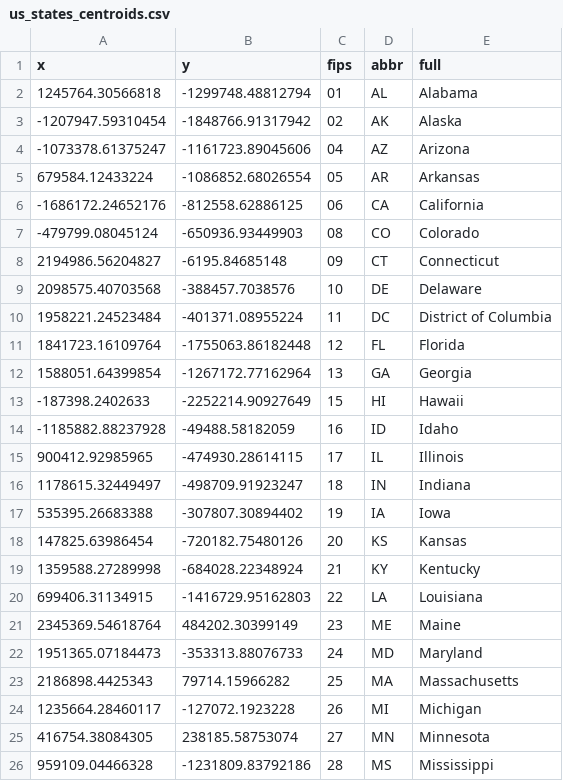
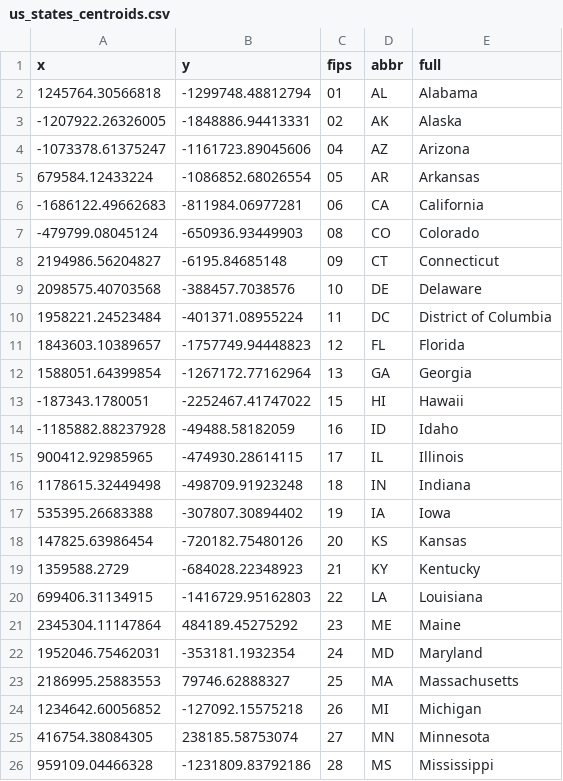
Before and after one commit to pdil/usmapdata, a CSV file: data-raw/us_states_centroids.csv, drawn as a sheet; only a part is shown; the diff covers the shown part only.

```diff
--- a/data-raw/us_states_centroids.csv
+++ b/data-raw/us_states_centroids.csv
@@ -2,6 +2,6 @@
 1245764.30566818,-1299748.48812794,"01","AL","Alabama"
--1207947.59310454,-1848766.91317942,"02","AK","Alaska"
+-1207922.26326005,-1848886.94413331,"02","AK","Alaska"
 -1073378.61375247,-1161723.89045606,"04","AZ","Arizona"
 679584.12433224,-1086852.68026554,"05","AR","Arkansas"
--1686172.24652176,-812558.62886125,"06","CA","California"
+-1686122.49662683,-811984.06977281,"06","CA","California"
 -479799.08045124,-650936.93449903,"08","CO","Colorado"
@@ -10,16 +10,16 @@
 1958221.24523484,-401371.08955224,"11","DC","District of Columbia"
-1841723.16109764,-1755063.86182448,"12","FL","Florida"
+1843603.10389657,-1757749.94448823,"12","FL","Florida"
 1588051.64399854,-1267172.77162964,"13","GA","Georgia"
--187398.2402633,-2252214.90927649,"15","HI","Hawaii"
+-187343.1780051,-2252467.41747022,"15","HI","Hawaii"
 -1185882.88237928,-49488.58182059,"16","ID","Idaho"
 900412.92985965,-474930.28614115,"17","IL","Illinois"
-1178615.32449497,-498709.91923247,"18","IN","Indiana"
+1178615.32449498,-498709.91923248,"18","IN","Indiana"
 535395.26683388,-307807.30894402,"19","IA","Iowa"
 147825.63986454,-720182.75480126,"20","KS","Kansas"
-1359588.27289998,-684028.22348924,"21","KY","Kentucky"
+1359588.2729,-684028.22348923,"21","KY","Kentucky"
 699406.31134915,-1416729.95162803,"22","LA","Louisiana"
-2345369.54618764,484202.30399149,"23","ME","Maine"
-1951365.07184473,-353313.88076733,"24","MD","Maryland"
-2186898.4425343,79714.15966282,"25","MA","Massachusetts"
-1235664.28460117,-127072.1923228,"26","MI","Michigan"
+2345304.11147864,484189.45275292,"23","ME","Maine"
+1952046.75462031,-353181.1932354,"24","MD","Maryland"
+2186995.25883553,79746.62888327,"25","MA","Massachusetts"
+1234642.60056852,-127092.15575218,"26","MI","Michigan"
 416754.38084305,238185.58753074,"27","MN","Minnesota"
```
Also changed, not shown: 16 edited cells elsewhere in this file, data-raw/us_counties_centroids.csv, data-raw/us_counties_centroids_raw.csv, 6 other files.
